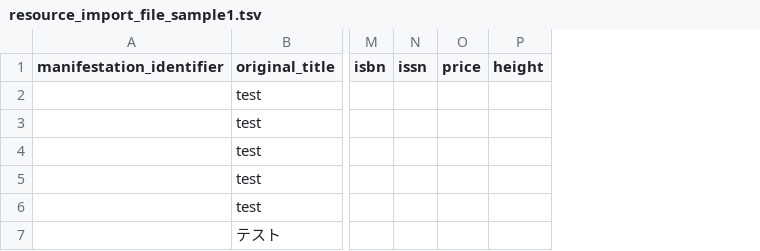
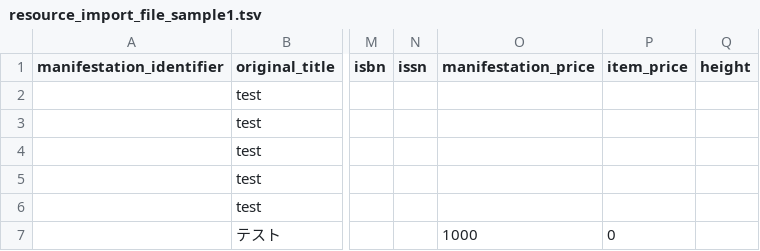
Before and after one commit to nabeta/enju_root, a TSV file: public/resource_import_file_sample1.tsv, drawn as a sheet; only a part is shown, gaps mark what is left out; removed rows and columns are numbered as before the commit, all else as after; the diff names each change by its address in the sheet, - before the commit and + after, or states it on an @@ line.

Commit message:
import price

```diff
--- a/public/resource_import_file_sample1.tsv
+++ b/public/resource_import_file_sample1.tsv
-column O (price), empty
+column O (manifestation_price), row 7: 1000
+column P (item_price), row 7: 0
```
Also changed, not shown: 1 other file.
